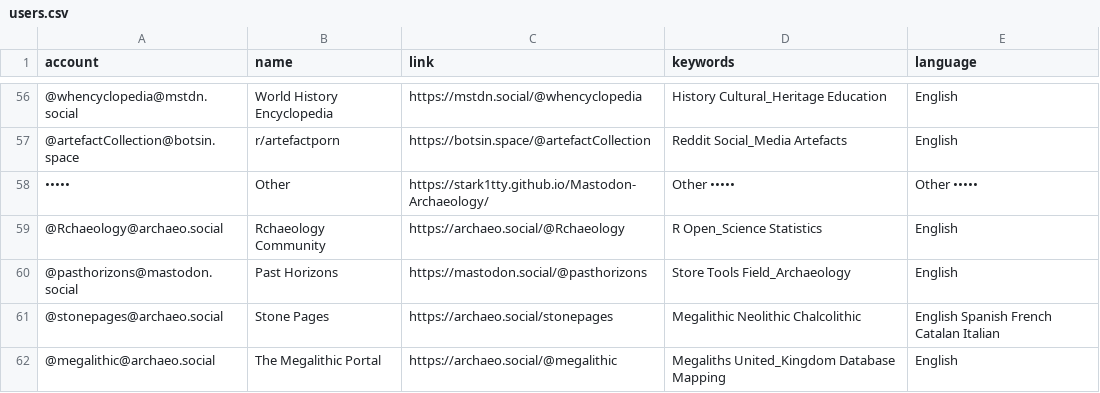
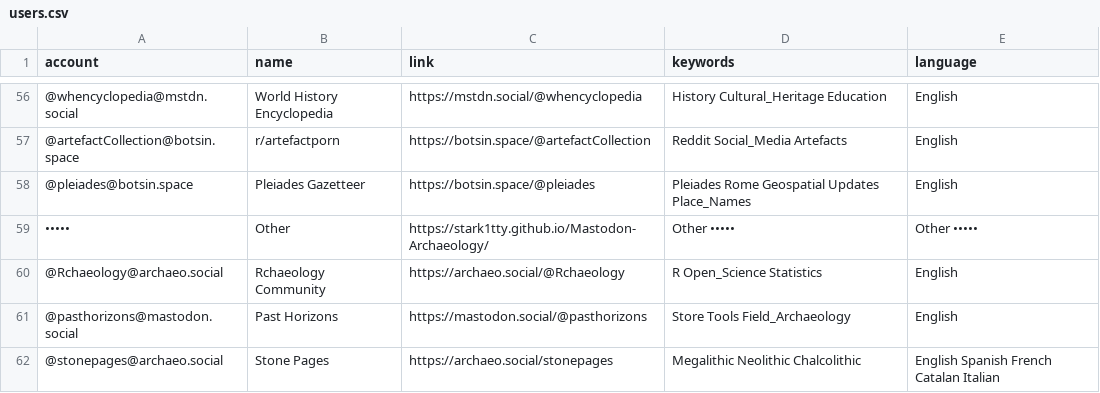
Before and after one commit to steko/Mastodon-Archaeology, a CSV file: resources/users.csv, drawn as a sheet; only a part is shown, gaps mark what is left out; the shorter side is filled out with more unchanged rows.

Commit message:
Update users.csv

```diff
--- a/resources/users.csv
+++ b/resources/users.csv
@@ -57,2 +57,3 @@ account,name,link,keywords,language
 @artefactCollection@botsin.space,r/artefactporn,https://botsin.space/@artefactCollection,Reddit Social_Media Artefacts,English
+@pleiades@botsin.space,Pleiades Gazetteer,https://botsin.space/@pleiades,Pleiades Rome Geospatial Updates Place_Names,English
 •••••,Other,https://stark1tty.github.io/Mastodon-Archaeology/,Other •••••,Other •••••
```
